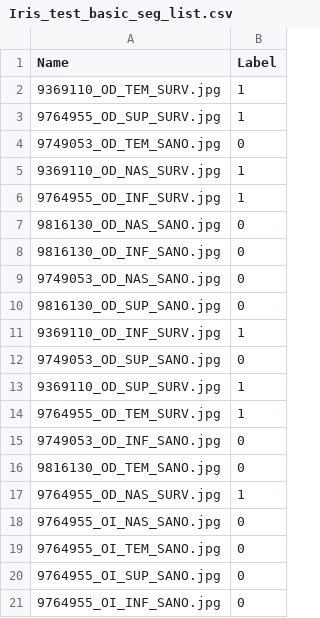
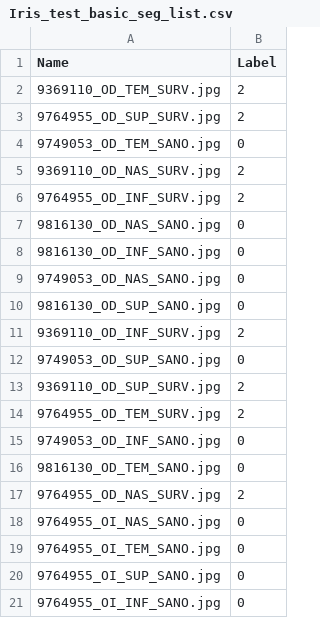
Before and after one commit to jacobogdefrutos/AVS9, a CSV file: 4-Red_Siamesa/Iris_test_basic_seg_list.csv, drawn as a sheet.

```diff
--- a/4-Red_Siamesa/Iris_test_basic_seg_list.csv
+++ b/4-Red_Siamesa/Iris_test_basic_seg_list.csv
@@ -1,7 +1,7 @@
 Name,Label
-9369110_OD_TEM_SURV.jpg,1
-9764955_OD_SUP_SURV.jpg,1
+9369110_OD_TEM_SURV.jpg,2
+9764955_OD_SUP_SURV.jpg,2
 9749053_OD_TEM_SANO.jpg,0
-9369110_OD_NAS_SURV.jpg,1
-9764955_OD_INF_SURV.jpg,1
+9369110_OD_NAS_SURV.jpg,2
+9764955_OD_INF_SURV.jpg,2
 9816130_OD_NAS_SANO.jpg,0
@@ -10,9 +10,9 @@ Name,Label
 9816130_OD_SUP_SANO.jpg,0
-9369110_OD_INF_SURV.jpg,1
+9369110_OD_INF_SURV.jpg,2
 9749053_OD_SUP_SANO.jpg,0
-9369110_OD_SUP_SURV.jpg,1
-9764955_OD_TEM_SURV.jpg,1
+9369110_OD_SUP_SURV.jpg,2
+9764955_OD_TEM_SURV.jpg,2
 9749053_OD_INF_SANO.jpg,0
 9816130_OD_TEM_SANO.jpg,0
-9764955_OD_NAS_SURV.jpg,1
+9764955_OD_NAS_SURV.jpg,2
 9764955_OI_NAS_SANO.jpg,0
```
Also changed, not shown: 4-Red_Siamesa/Iris_train_basic_seg_list.csv, 4-Red_Siamesa/Iris_val_basic_seg_list.csv, 4 other files.
